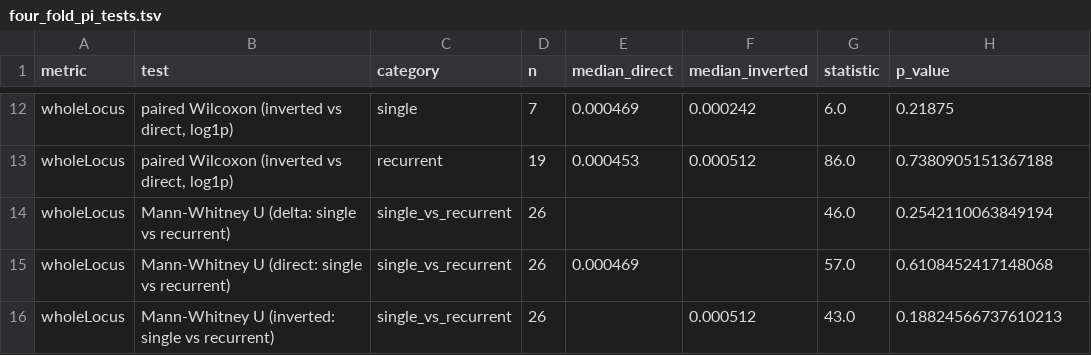
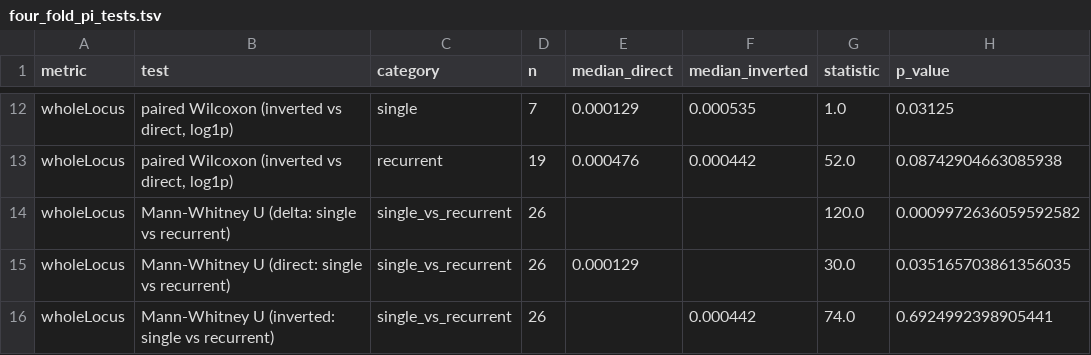
Before and after one commit to SauersML/ferromic, a TSV file: data/four_fold_pi_tests.tsv, drawn as a sheet; only a part is shown, gaps mark what is left out; the diff covers the shown part only; the diff names each change by its address in the sheet, - before the commit and + after, or states it on an @@ line.

```diff
--- a/data/four_fold_pi_tests.tsv
+++ b/data/four_fold_pi_tests.tsv
-E12 (median_direct): 0.000469
+E12 (median_direct): 0.000129
-F12 (median_inverted): 0.000242
+F12 (median_inverted): 0.000535
-G12 (statistic): 6.0
+G12 (statistic): 1.0
-H12 (p_value): 0.21875
+H12 (p_value): 0.03125
-E13 (median_direct): 0.000453
+E13 (median_direct): 0.000476
-F13 (median_inverted): 0.000512
+F13 (median_inverted): 0.000442
-G13 (statistic): 86.0
+G13 (statistic): 52.0
-H13 (p_value): 0.7380905151367188
+H13 (p_value): 0.08742904663085938
-G14 (statistic): 46.0
+G14 (statistic): 120.0
-H14 (p_value): 0.2542110063849194
+H14 (p_value): 0.0009972636059592582
-E15 (median_direct): 0.000469
+E15 (median_direct): 0.000129
-G15 (statistic): 57.0
+G15 (statistic): 30.0
-H15 (p_value): 0.6108452417148068
+H15 (p_value): 0.035165703861356035
-F16 (median_inverted): 0.000512
+F16 (median_inverted): 0.000442
-G16 (statistic): 43.0
+G16 (statistic): 74.0
-H16 (p_value): 0.18824566737610213
+H16 (p_value): 0.6924992398905441
```
Also changed, not shown: 30 edited cells elsewhere in this file, data/balanced_recurrence_results.tsv, data/callset.tsv, 6 other files.
